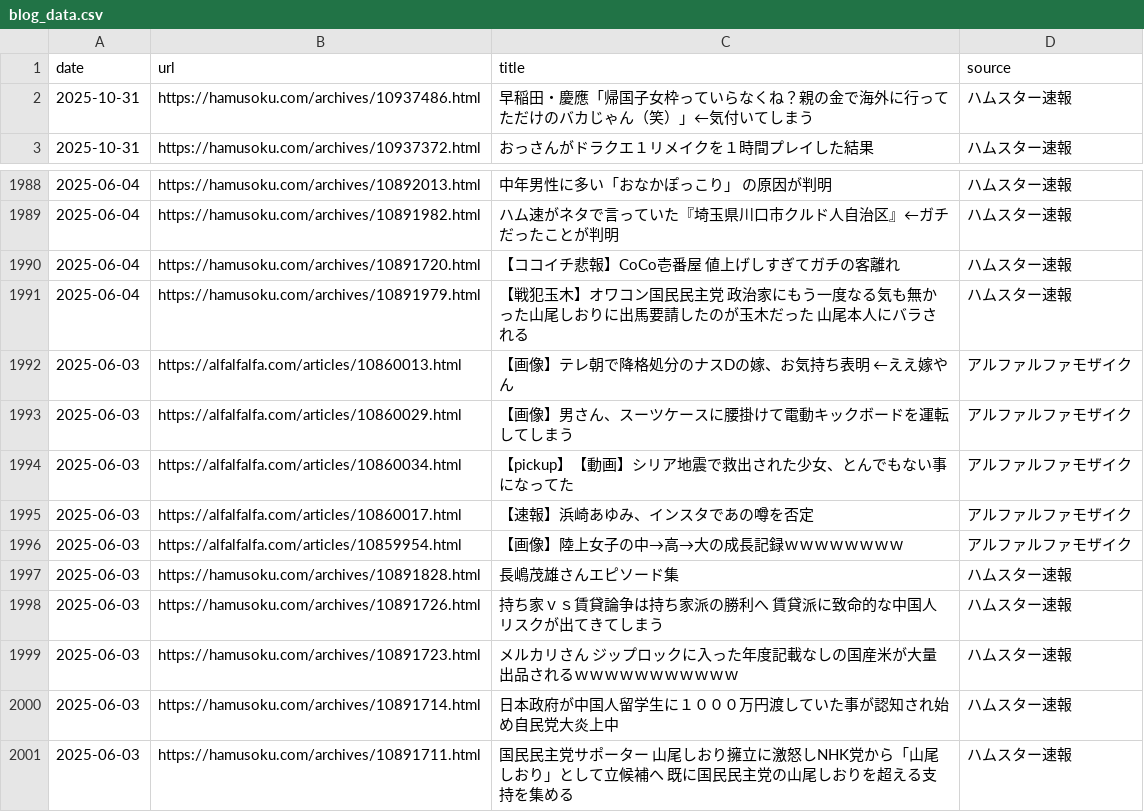
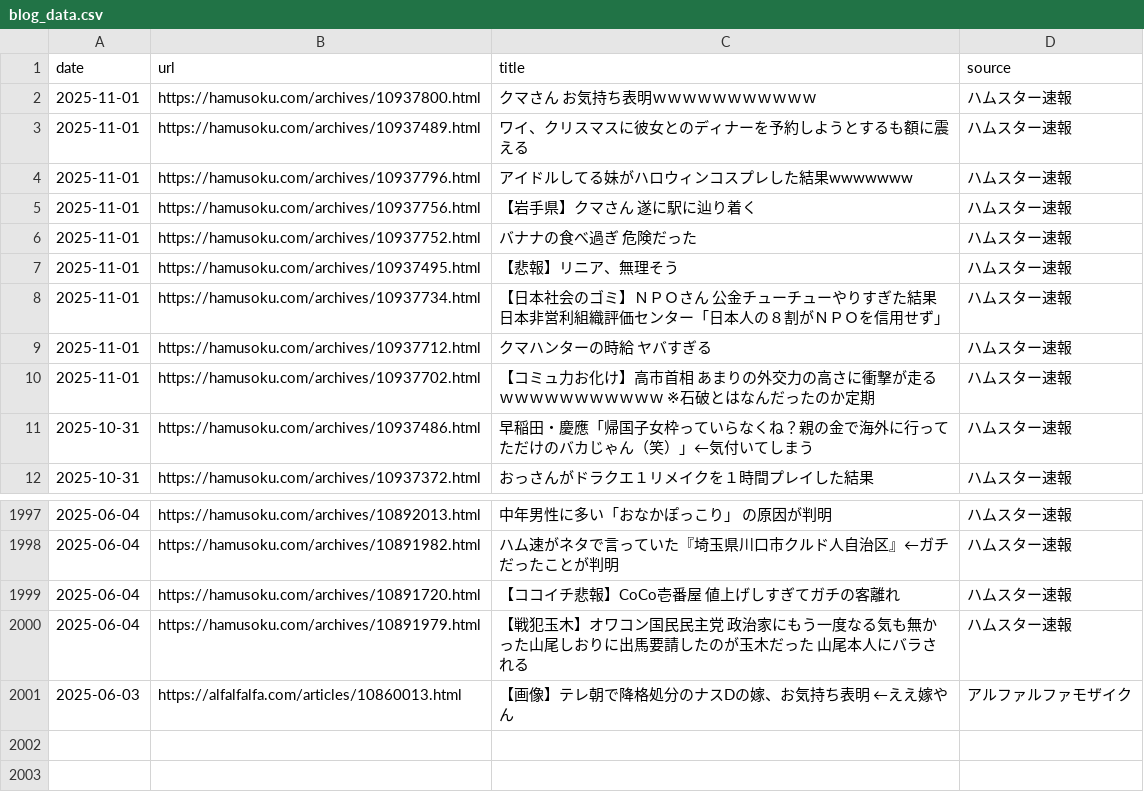
Before and after one commit to frameghostman/githubactionstest, a CSV file: blog_data.csv, drawn as a sheet; only a part is shown, gaps mark what is left out.

```diff
--- a/blog_data.csv
+++ b/blog_data.csv
@@ -1,2 +1,11 @@
 date,url,title,source
+2025-11-01,https://hamusoku.com/archives/10937800.html,クマさん　お気持ち表明ｗｗｗｗｗｗｗｗｗｗｗ,ハムスター速報
+2025-11-01,https://hamusoku.com/archives/10937489.html,ワイ、クリスマスに彼女とのディナーを予約しようとするも額に震える,ハムスター速報
+2025-11-01,https://hamusoku.com/archives/10937796.html,アイドルしてる妹がハロウィンコスプレした結果wwwwwww,ハムスター速報
+2025-11-01,https://hamusoku.com/archives/10937756.html,【岩手県】クマさん　遂に駅に辿り着く,ハムスター速報
+2025-11-01,https://hamusoku.com/archives/10937752.html,バナナの食べ過ぎ　危険だった,ハムスター速報
+2025-11-01,https://hamusoku.com/archives/10937495.html,【悲報】リニア、無理そう,ハムスター速報
+2025-11-01,https://hamusoku.com/archives/10937734.html,【日本社会のゴミ】ＮＰＯさん　公金チューチューやりすぎた結果　日本非営利組織評価センター「日本人の８割がＮＰＯを信用せず」,ハムスター速報
+2025-11-01,https://hamusoku.com/archives/10937712.html,クマハンターの時給　ヤバすぎる,ハムスター速報
+2025-11-01,https://hamusoku.com/archives/10937702.html,【コミュ力お化け】高市首相　あまりの外交力の高さに衝撃が走るｗｗｗｗｗｗｗｗｗｗｗ　※石破とはなんだったのか定期,ハムスター速報
 2025-10-31,https://hamusoku.com/archives/10937486.html,早稲田・慶應「帰国子女枠っていらなくね？親の金で海外に行ってただけのバカじゃん（笑）」←気付いてしまう,ハムスター速報
@@ -1992,10 +2001 @@ date,url,title,source
 2025-06-03,https://alfalfalfa.com/articles/10860013.html,【画像】テレ朝で降格処分のナスDの嫁、お気持ち表明　←ええ嫁やん,アルファルファモザイク
-2025-06-03,https://alfalfalfa.com/articles/10860029.html,【画像】男さん、スーツケースに腰掛けて電動キックボードを運転してしまう,アルファルファモザイク
-2025-06-03,https://alfalfalfa.com/articles/10860034.html,【pickup】【動画】シリア地震で救出された少女、とんでもない事になってた,アルファルファモザイク
-2025-06-03,https://alfalfalfa.com/articles/10860017.html,【速報】浜崎あゆみ、インスタであの噂を否定,アルファルファモザイク
-2025-06-03,https://alfalfalfa.com/articles/10859954.html,【画像】陸上女子の中→高→大の成長記録ｗｗｗｗｗｗｗｗ,アルファルファモザイク
-2025-06-03,https://hamusoku.com/archives/10891828.html,長嶋茂雄さんエピソード集,ハムスター速報
-2025-06-03,https://hamusoku.com/archives/10891726.html,持ち家ｖｓ賃貸論争は持ち家派の勝利へ　賃貸派に致命的な中国人リスクが出てきてしまう,ハムスター速報
-2025-06-03,https://hamusoku.com/archives/10891723.html,メルカリさん　ジップロックに入った年度記載なしの国産米が大量出品されるｗｗｗｗｗｗｗｗｗｗｗ,ハムスター速報
-2025-06-03,https://hamusoku.com/archives/10891714.html,日本政府が中国人留学生に１０００万円渡していた事が認知され始め自民党大炎上中,ハムスター速報
-2025-06-03,https://hamusoku.com/archives/10891711.html,国民民主党サポーター　山尾しおり擁立に激怒しNHK党から「山尾しおり」として立候補へ　既に国民民主党の山尾しおりを超える支持を集める,ハムスター速報
```
Also changed, not shown: 2 other files.
